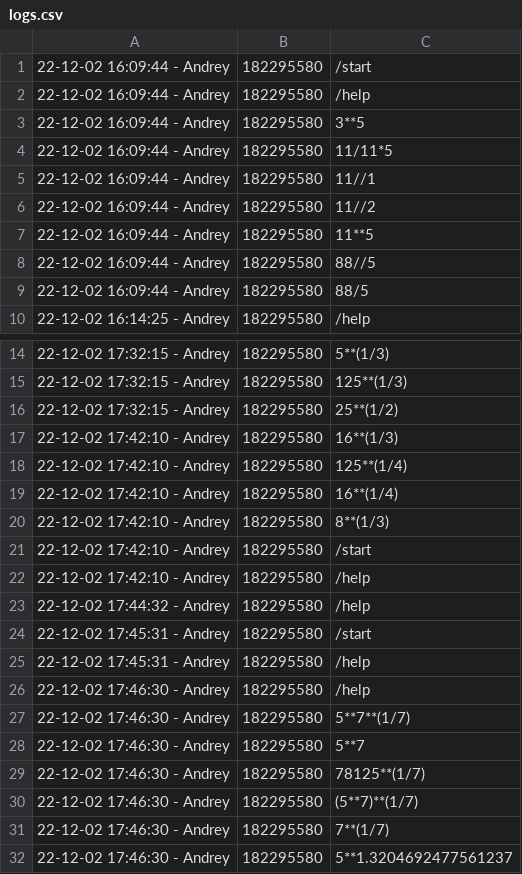
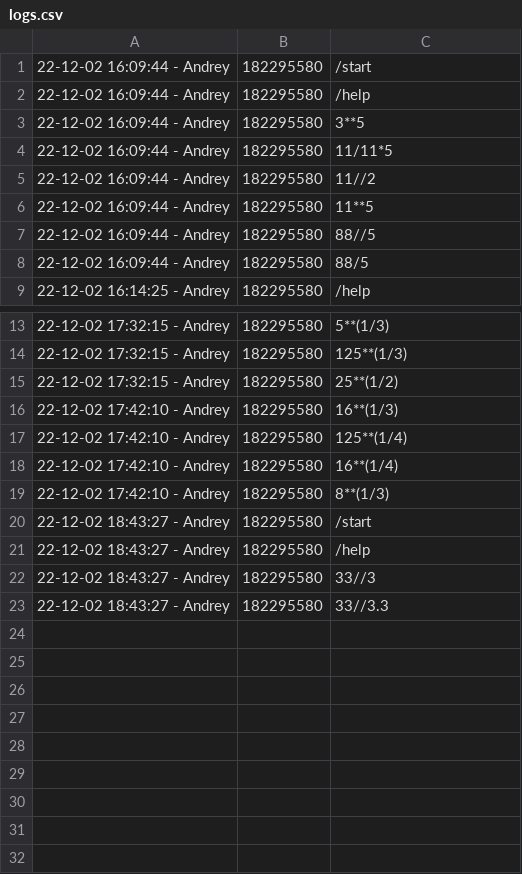
Before and after one commit to AZavershinskiy/CalculatorTelegram, a CSV file: logs.csv, drawn as a sheet; only a part is shown, gaps mark what is left out.

```diff
--- a/logs.csv
+++ b/logs.csv
@@ -4,3 +4,2 @@
 22-12-02 16:09:44 - Andrey,182295580, 11/11*5
-22-12-02 16:09:44 - Andrey,182295580, 11//1
 22-12-02 16:09:44 - Andrey,182295580, 11//2
@@ -20,13 +19,5 @@
 22-12-02 17:42:10 - Andrey,182295580, 8**(1/3)
-22-12-02 17:42:10 - Andrey,182295580, /start
-22-12-02 17:42:10 - Andrey,182295580, /help
-22-12-02 17:44:32 - Andrey,182295580, /help
-22-12-02 17:45:31 - Andrey,182295580, /start
-22-12-02 17:45:31 - Andrey,182295580, /help
-22-12-02 17:46:30 - Andrey,182295580, /help
-22-12-02 17:46:30 - Andrey,182295580, 5**7**(1/7)
-22-12-02 17:46:30 - Andrey,182295580, 5**7
-22-12-02 17:46:30 - Andrey,182295580, 78125**(1/7)
-22-12-02 17:46:30 - Andrey,182295580, (5**7)**(1/7)
-22-12-02 17:46:30 - Andrey,182295580, 7**(1/7)
-22-12-02 17:46:30 - Andrey,182295580, 5**1.3204692477561237
+22-12-02 18:43:27 - Andrey,182295580, /start
+22-12-02 18:43:27 - Andrey,182295580, /help
+22-12-02 18:43:27 - Andrey,182295580, 33//3
+22-12-02 18:43:27 - Andrey,182295580, 33//3.3
```
Also changed, not shown: 2 other files.
